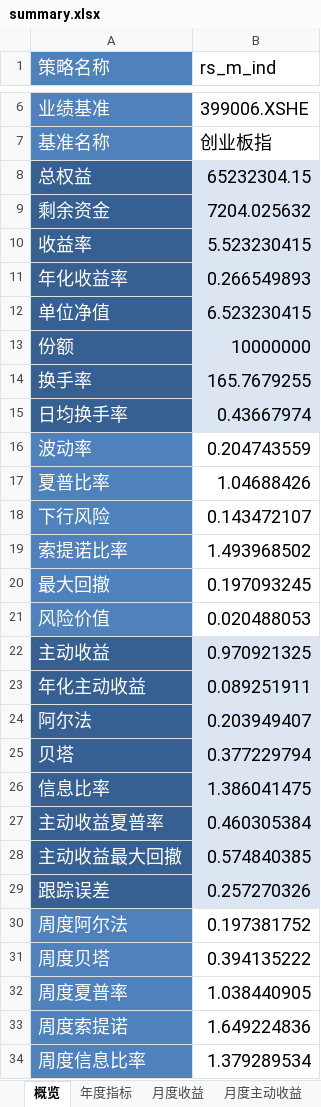
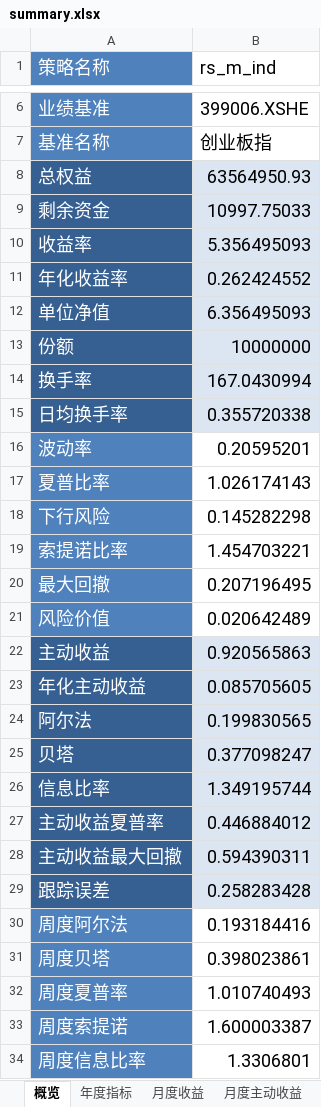
Before and after one commit to laye0619/backtest_rqalpha, an Excel workbook: backtest/rotation_strategy/bt_report/rs_m_ind/single_run/summary.xlsx, sheet 概览, drawn as a sheet; only a part is shown, gaps mark what is left out; values as stored, in another font and other column widths than the file's, no borders; the diff covers the shown part only; the diff names each change by its address in the sheet, - before the commit and + after, or states it on an @@ line.

```diff
--- a/backtest/rotation_strategy/bt_report/rs_m_ind/single_run/summary.xlsx (sheet 概览)
+++ b/backtest/rotation_strategy/bt_report/rs_m_ind/single_run/summary.xlsx (sheet 概览)
-B8 (rs_m_ind): 65232304.15
+B8 (rs_m_ind): 63564950.93
-B9 (rs_m_ind): 7204.025632
+B9 (rs_m_ind): 10997.75033
-B10 (rs_m_ind): 5.523230415
+B10 (rs_m_ind): 5.356495093
-B11 (rs_m_ind): 0.266549893
+B11 (rs_m_ind): 0.262424552
-B12 (rs_m_ind): 6.523230415
+B12 (rs_m_ind): 6.356495093
-B14 (rs_m_ind): 165.7679255
+B14 (rs_m_ind): 167.0430994
-B15 (rs_m_ind): 0.43667974
+B15 (rs_m_ind): 0.355720338
-B16 (rs_m_ind): 0.204743559
+B16 (rs_m_ind): 0.20595201
-B17 (rs_m_ind): 1.04688426
+B17 (rs_m_ind): 1.026174143
-B18 (rs_m_ind): 0.143472107
+B18 (rs_m_ind): 0.145282298
-B19 (rs_m_ind): 1.493968502
+B19 (rs_m_ind): 1.454703221
-B20 (rs_m_ind): 0.197093245
+B20 (rs_m_ind): 0.207196495
-B21 (rs_m_ind): 0.020488053
+B21 (rs_m_ind): 0.020642489
-B22 (rs_m_ind): 0.970921325
+B22 (rs_m_ind): 0.920565863
-B23 (rs_m_ind): 0.089251911
+B23 (rs_m_ind): 0.085705605
-B24 (rs_m_ind): 0.203949407
+B24 (rs_m_ind): 0.199830565
-B25 (rs_m_ind): 0.377229794
+B25 (rs_m_ind): 0.377098247
-B26 (rs_m_ind): 1.386041475
+B26 (rs_m_ind): 1.349195744
-B27 (rs_m_ind): 0.460305384
+B27 (rs_m_ind): 0.446884012
-B28 (rs_m_ind): 0.574840385
+B28 (rs_m_ind): 0.594390311
-B29 (rs_m_ind): 0.257270326
+B29 (rs_m_ind): 0.258283428
-B30 (rs_m_ind): 0.197381752
+B30 (rs_m_ind): 0.193184416
-B31 (rs_m_ind): 0.394135222
+B31 (rs_m_ind): 0.398023861
-B32 (rs_m_ind): 1.038440905
+B32 (rs_m_ind): 1.010740493
-B33 (rs_m_ind): 1.649224836
+B33 (rs_m_ind): 1.600003387
-B34 (rs_m_ind): 1.379289534
+B34 (rs_m_ind): 1.3306801
```
Also changed, not shown: 2 edited cells elsewhere in this sheet, sheet 月度收益, sheet 月度主动收益, sheet 年度指标, backtest/rotation_strategy/bt_report/rs_m_style_28/single_run/summary.xlsx, 18 other files.
